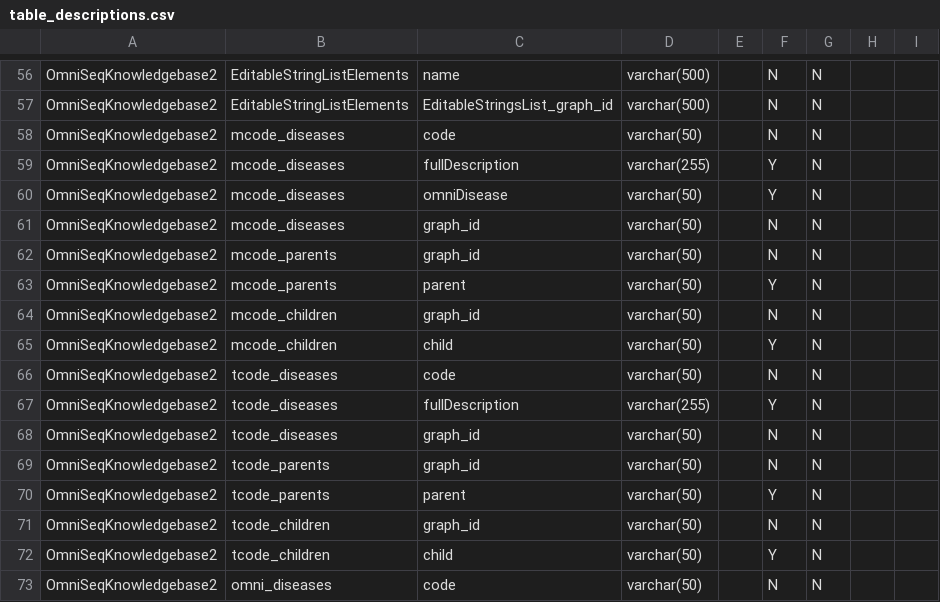
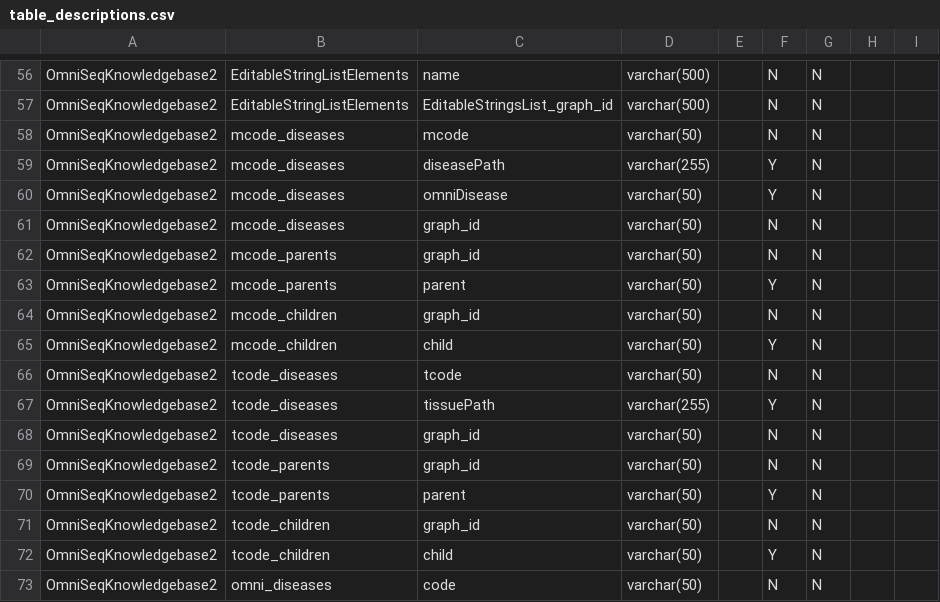
Before and after one commit to manuel-j-glynias/writeDiseases, a CSV file: config/table_descriptions.csv, drawn as a sheet; only a part is shown, gaps mark what is left out.

```diff
--- a/config/table_descriptions.csv
+++ b/config/table_descriptions.csv
@@ -57,4 +57,4 @@ OmniSeqKnowledgebase2,EditableStringListElements,name,varchar(500),,N,N,,
 OmniSeqKnowledgebase2,EditableStringListElements,EditableStringsList_graph_id,varchar(500),,N,N,,
-OmniSeqKnowledgebase2,mcode_diseases,code,varchar(50),,N,N,,
-OmniSeqKnowledgebase2,mcode_diseases,fullDescription,varchar(255),,Y,N,,
+OmniSeqKnowledgebase2,mcode_diseases,mcode,varchar(50),,N,N,,
+OmniSeqKnowledgebase2,mcode_diseases,diseasePath,varchar(255),,Y,N,,
 OmniSeqKnowledgebase2,mcode_diseases,omniDisease,varchar(50),,Y,N,,
@@ -65,4 +65,4 @@ OmniSeqKnowledgebase2,mcode_children,graph_id,varchar(50),,N,N,,
 OmniSeqKnowledgebase2,mcode_children,child,varchar(50),,Y,N,,
-OmniSeqKnowledgebase2,tcode_diseases,code,varchar(50),,N,N,,
-OmniSeqKnowledgebase2,tcode_diseases,fullDescription,varchar(255),,Y,N,,
+OmniSeqKnowledgebase2,tcode_diseases,tcode,varchar(50),,N,N,,
+OmniSeqKnowledgebase2,tcode_diseases,tissuePath,varchar(255),,Y,N,,
 OmniSeqKnowledgebase2,tcode_diseases,graph_id,varchar(50),,N,N,,
```
Also changed, not shown: 4 other files.
